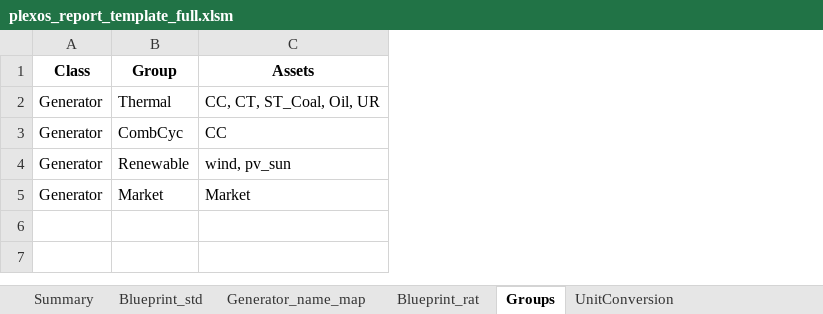
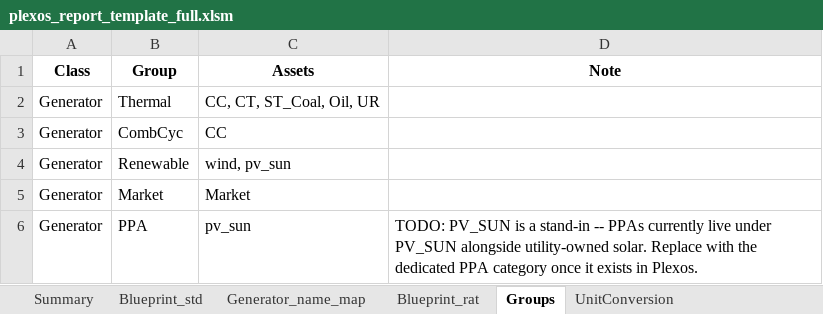
Before and after one commit to pecenak21/Plexos_to_reporting, an Excel workbook: template/plexos_report_template_full.xlsm, sheet Groups, drawn as a sheet; values as stored, in another font and other column widths than the file's, no borders; the diff names each change by its address in the sheet, - before the commit and + after, or states it on an @@ line.

Commit message:
Add PPA purchases to sections 21/22 with a per-row Sign column
RTSim reports PPA and market purchases in Transaction Amount (21) and
Transaction Revenues (22) as negative values; we only pulled the Market
category and reported it positive.

- Blueprint_std gains a Sign column (blank = +1) that flips the numeric
  cells of a block. Market and new PPA rows in 21/22 use -1.
- Groups gains a Generator/PPA group pointing at PV_SUN, with a TODO
  note: PPAs currently share PV_SUN with utility-owned solar and need their
  own Plexos category.
- When several flat blocks share a header, their per-block Total rows are
  replaced by one recomputed section Total, matching RTSim.

Template edits were made through Excel so the VBA project and Run button
are preserved (openpyxl drops form controls on save).

```diff
--- a/template/plexos_report_template_full.xlsm (sheet Groups)
+++ b/template/plexos_report_template_full.xlsm (sheet Groups)
+column D (Note), empty
+row 6: Generator | PPA | pv_sun | TODO: PV_SUN is a stand-in -- PPAs currently live under PV_SUN alongside utility-owned solar. Replace with the dedicated PPA category once it exists in Plexos.
```
Also changed, not shown: sheet Blueprint_std, 2 other files.
